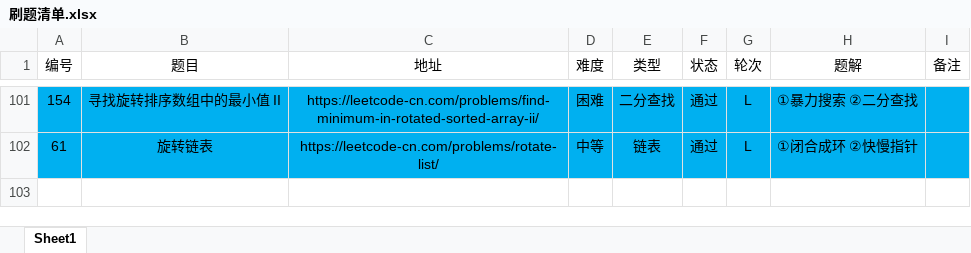
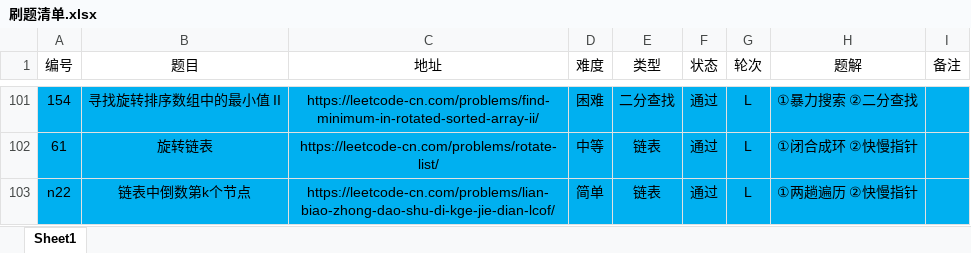
Before and after one commit to moonspiritacm/Leetcode-Java, an Excel workbook: notes/刷题清单.xlsx, sheet Sheet1, drawn as a sheet; only a part is shown, gaps mark what is left out; values as stored, in another font and other column widths than the file's, no borders; the diff names each change by its address in the sheet, - before the commit and + after, or states it on an @@ line.

Commit message:
Problem n022 RL

```diff
--- a/notes/刷题清单.xlsx (sheet Sheet1)
+++ b/notes/刷题清单.xlsx (sheet Sheet1)
+row 103: n22 | 链表中倒数第k个节点 | https://leetcode-cn.com/problems/lian-biao-zhong-dao-shu-di-kge-jie-dian-lcof/ | 简单 | 链表 | 通过 | L | ①两趟遍历 ②快慢指针
```
Also changed, not shown: 3 other files.
